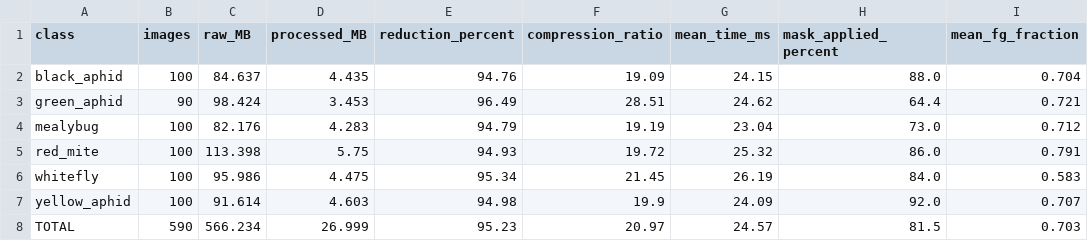
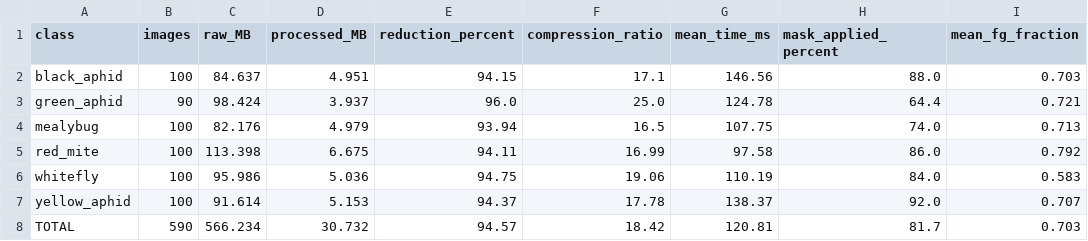
Before and after one commit to shrayash25/dip-pest-preprocessing, a CSV file: results/storage_summary.csv, drawn as a sheet.

```diff
--- a/results/storage_summary.csv
+++ b/results/storage_summary.csv
@@ -1,8 +1,8 @@
 class,images,raw_MB,processed_MB,reduction_percent,compression_ratio,mean_time_ms,mask_applied_percent,mean_fg_fraction
-black_aphid,100,84.637,4.435,94.76,19.09,24.15,88.0,0.704
-green_aphid,90,98.424,3.453,96.49,28.51,24.62,64.4,0.721
-mealybug,100,82.176,4.283,94.79,19.19,23.04,73.0,0.712
-red_mite,100,113.398,5.75,94.93,19.72,25.32,86.0,0.791
-whitefly,100,95.986,4.475,95.34,21.45,26.19,84.0,0.583
-yellow_aphid,100,91.614,4.603,94.98,19.9,24.09,92.0,0.707
-TOTAL,590,566.234,26.999,95.23,20.97,24.57,81.5,0.703
+black_aphid,100,84.637,4.951,94.15,17.1,146.56,88.0,0.703
+green_aphid,90,98.424,3.937,96.0,25.0,124.78,64.4,0.721
+mealybug,100,82.176,4.979,93.94,16.5,107.75,74.0,0.713
+red_mite,100,113.398,6.675,94.11,16.99,97.58,86.0,0.792
+whitefly,100,95.986,5.036,94.75,19.06,110.19,84.0,0.583
+yellow_aphid,100,91.614,5.153,94.37,17.78,138.37,92.0,0.707
+TOTAL,590,566.234,30.732,94.57,18.42,120.81,81.7,0.703
```
Also changed, not shown: results/baseline_comparison.csv, results/classification_per_class.csv, 56 other files.
